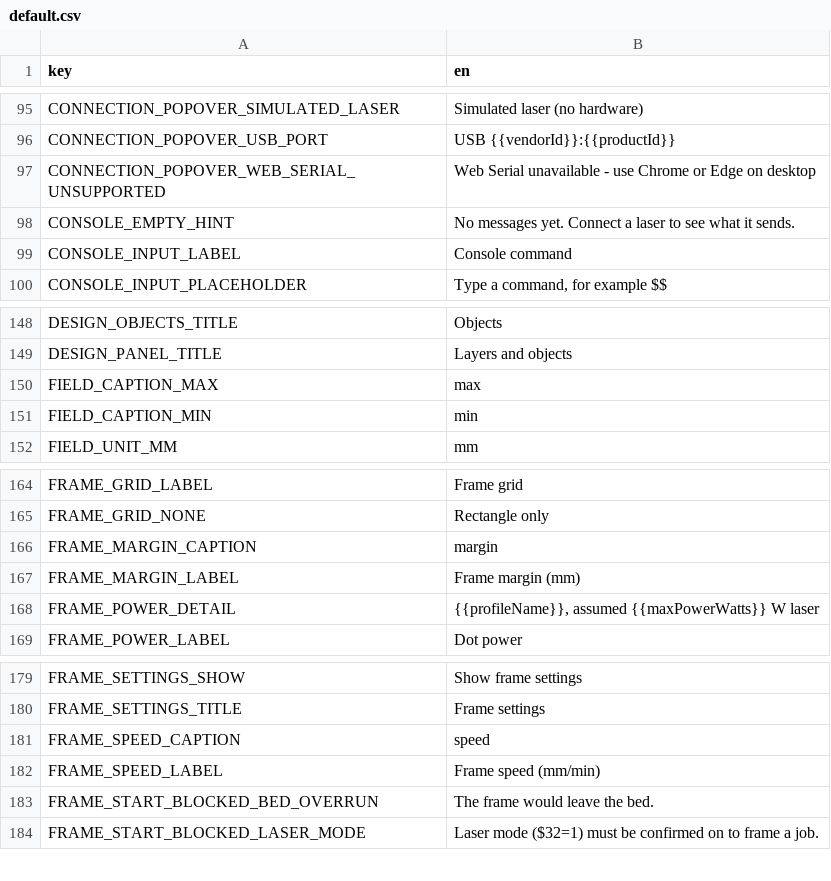
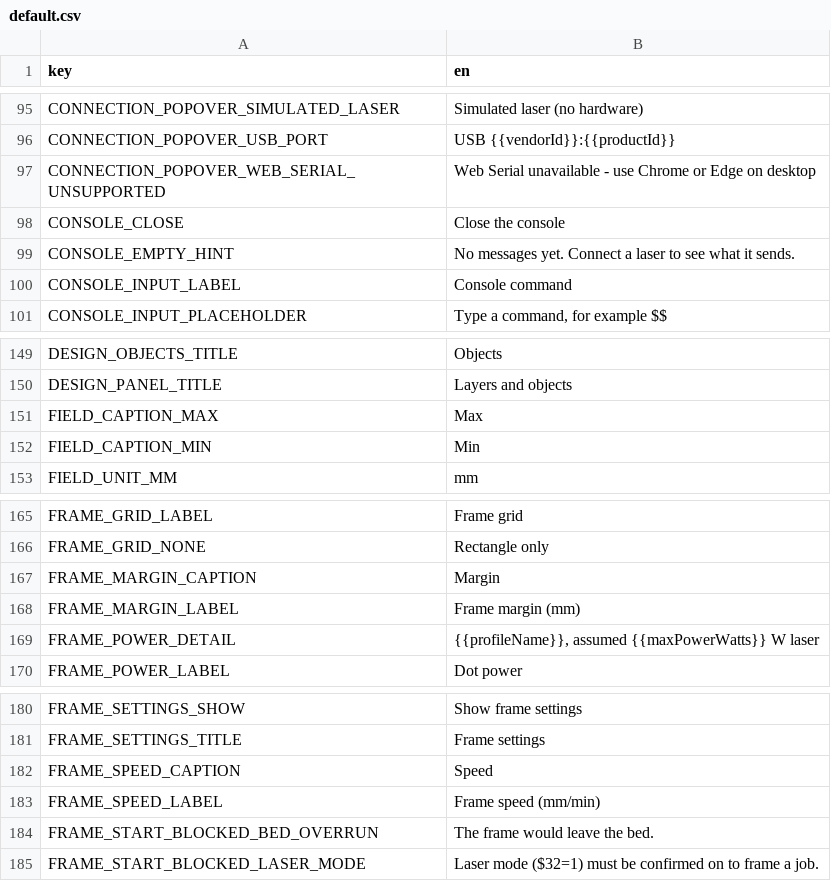
Before and after one commit to Korialstrazh/webgrbl, a CSV file: tools/localization/default.csv, drawn as a sheet; only a part is shown, gaps mark what is left out.

```diff
--- a/tools/localization/default.csv
+++ b/tools/localization/default.csv
@@ -97,2 +97,3 @@ CONNECTION_POPOVER_USB_PORT;USB {{vendorId}}:{{productId}}
 CONNECTION_POPOVER_WEB_SERIAL_UNSUPPORTED;Web Serial unavailable - use Chrome or Edge on desktop
+CONSOLE_CLOSE;Close the console
 CONSOLE_EMPTY_HINT;No messages yet. Connect a laser to see what it sends.
@@ -149,4 +150,4 @@ DESIGN_OBJECTS_TITLE;Objects
 DESIGN_PANEL_TITLE;Layers and objects
-FIELD_CAPTION_MAX;max
-FIELD_CAPTION_MIN;min
+FIELD_CAPTION_MAX;Max
+FIELD_CAPTION_MIN;Min
 FIELD_UNIT_MM;mm
@@ -165,3 +166,3 @@ FRAME_GRID_LABEL;Frame grid
 FRAME_GRID_NONE;Rectangle only
-FRAME_MARGIN_CAPTION;margin
+FRAME_MARGIN_CAPTION;Margin
 FRAME_MARGIN_LABEL;Frame margin (mm)
@@ -180,3 +181,3 @@ FRAME_SETTINGS_SHOW;Show frame settings
 FRAME_SETTINGS_TITLE;Frame settings
-FRAME_SPEED_CAPTION;speed
+FRAME_SPEED_CAPTION;Speed
 FRAME_SPEED_LABEL;Frame speed (mm/min)
```
Also changed, not shown: 11 other files.
